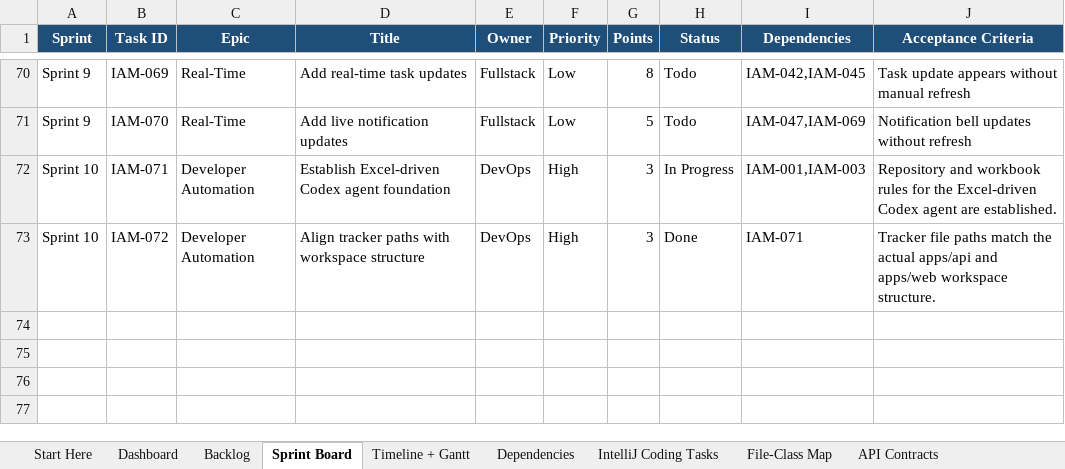
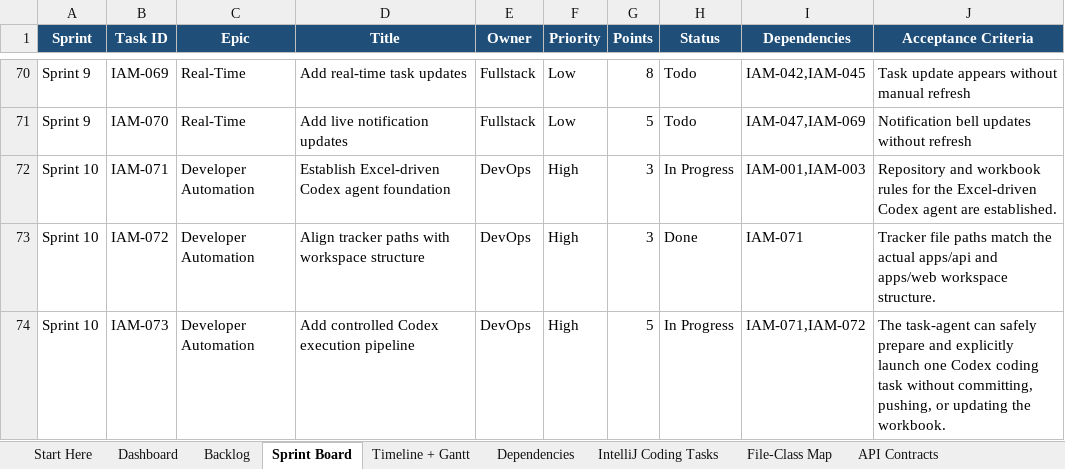
Before and after one commit to azemedkun-git/iamonit-platform, an Excel workbook: planning/IAMONIT_Full_Project_Control_Workbook.xlsx, sheet Sprint Board, drawn as a sheet; only a part is shown, gaps mark what is left out; values as stored, in another font and other column widths than the file's, no borders; conditional formats not drawn; the diff names each change by its address in the sheet, - before the commit and + after, or states it on an @@ line.

Commit message:
IAM-073 Add controlled Codex execution pipeline

```diff
--- a/planning/IAMONIT_Full_Project_Control_Workbook.xlsx (sheet Sprint Board)
+++ b/planning/IAMONIT_Full_Project_Control_Workbook.xlsx (sheet Sprint Board)
+row 74: Sprint 10 | IAM-073 | Developer Automation | Add controlled Codex execution pipeline | DevOps | High | 5 | In Progress | IAM-071,IAM-072 | The task-agent can safely prepare and explicitly launch one Codex coding task without committing, pushing, or updating the workbook.
```
Also changed, not shown: sheet Backlog, sheet IntelliJ Coding Tasks.
